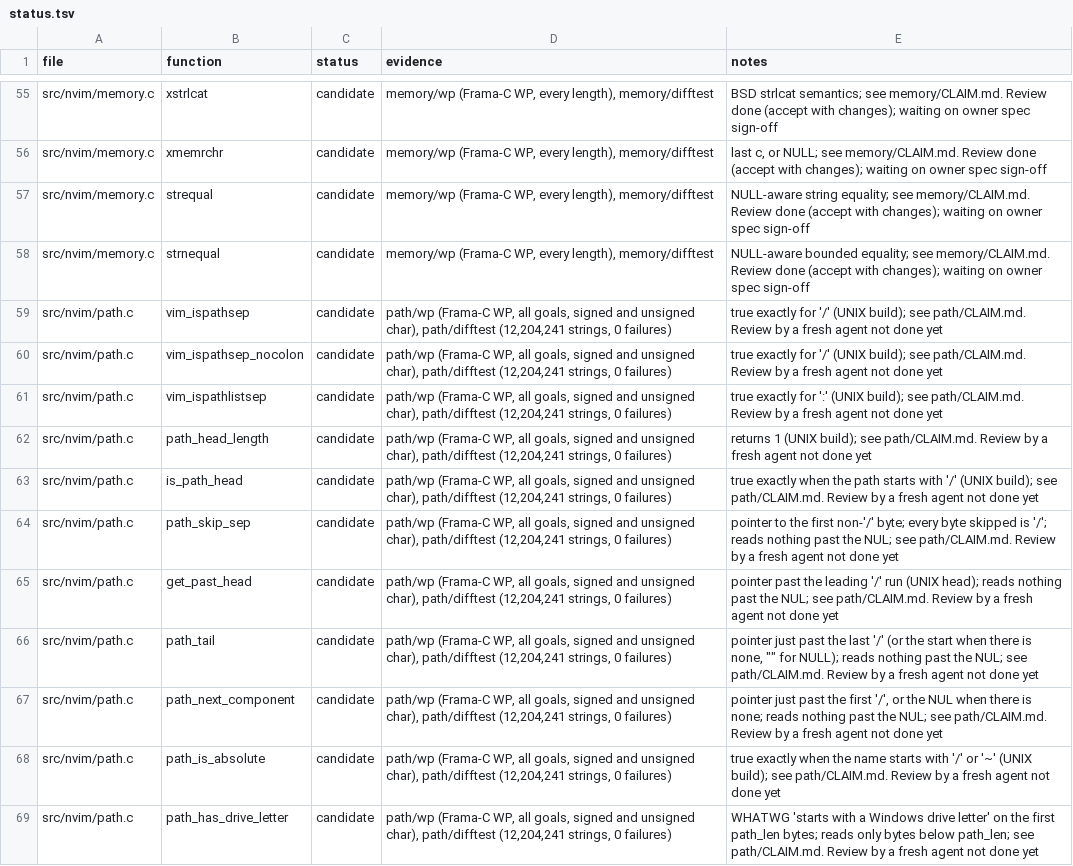
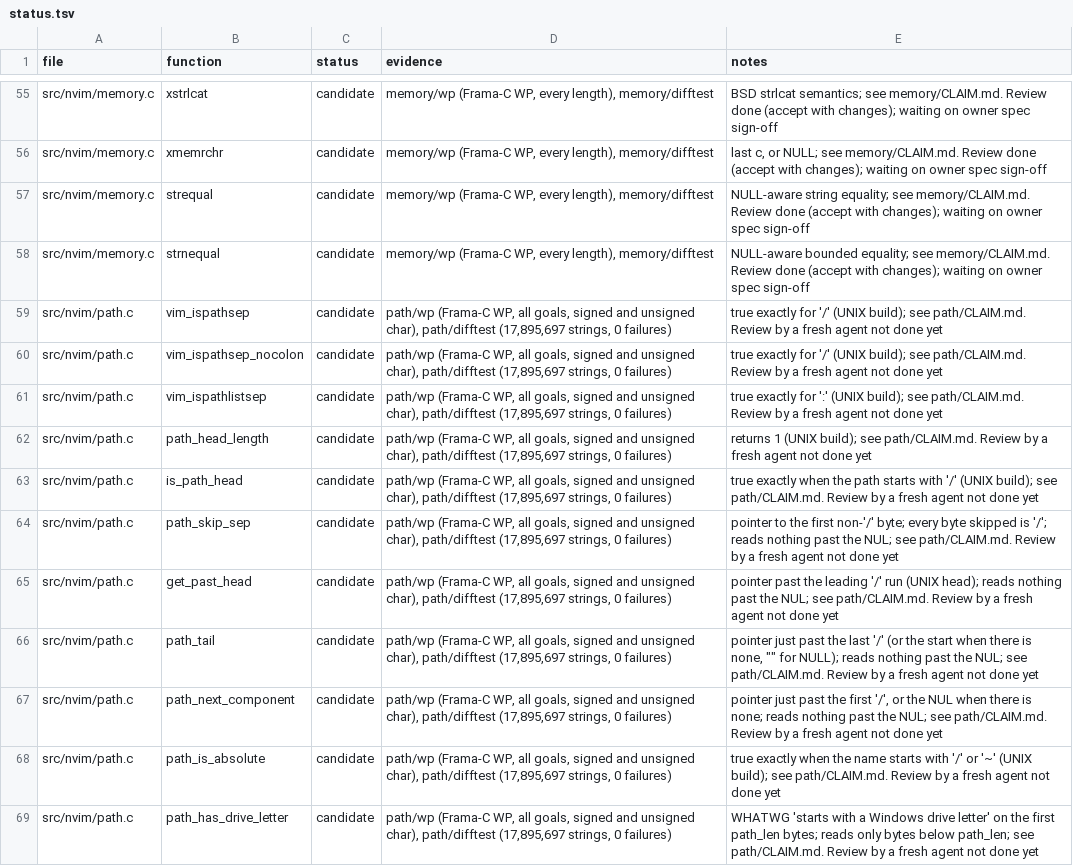
Before and after one commit to blooddimmedtide/neovim_verifier, a TSV file: libraries/neovim/status.tsv, drawn as a sheet; only a part is shown, gaps mark what is left out; the diff covers the shown part only; the diff names each change by its address in the sheet, - before the commit and + after, or states it on an @@ line.

```diff
--- a/libraries/neovim/status.tsv
+++ b/libraries/neovim/status.tsv
-D59:D69 (evidence): …char), path/difftest (12,204,241 strings, 0…
+D59:D69 (evidence): …char), path/difftest (17,895,697 strings, 0…
```
Also changed, not shown: 1 added row and 10 edited cells elsewhere in this file, libraries/neovim/path/mutants_result.tsv, 10 other files.
